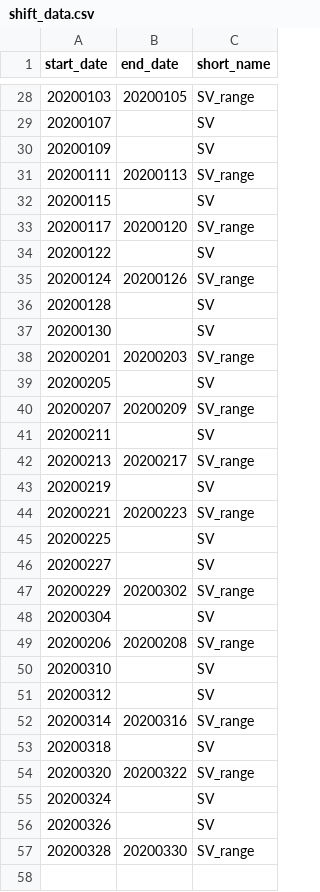
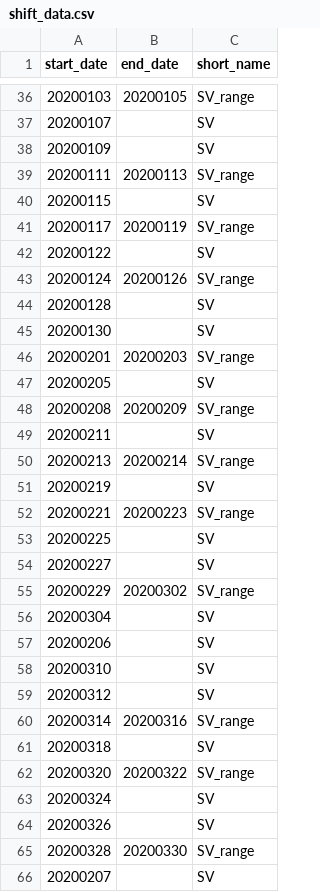
Before and after one commit to aamax/snowbird_mthosts, a CSV file: lib/data/shift_data.csv, drawn as a sheet; only a part is shown, gaps mark what is left out; the diff covers the shown part only.

```diff
--- a/lib/data/shift_data.csv
+++ b/lib/data/shift_data.csv
@@ -32,3 +40,3 @@ start_date,end_date,short_name
 20200115,,SV
-20200117,20200120,SV_range
+20200117,20200119,SV_range
 20200122,,SV
@@ -39,5 +47,5 @@ start_date,end_date,short_name
 20200205,,SV
-20200207,20200209,SV_range
+20200208,20200209,SV_range
 20200211,,SV
-20200213,20200217,SV_range
+20200213,20200214,SV_range
 20200219,,SV
@@ -48,3 +56,3 @@ start_date,end_date,short_name
 20200304,,SV
-20200206,20200208,SV_range
+20200206,,SV
 20200310,,SV
@@ -57 +65,2 @@ start_date,end_date,short_name
 20200328,20200330,SV_range
+20200207,,SV
```
Also changed, not shown: 11 added rows, 3 removed rows and 5 edited cells elsewhere in this file, 5 other files.
